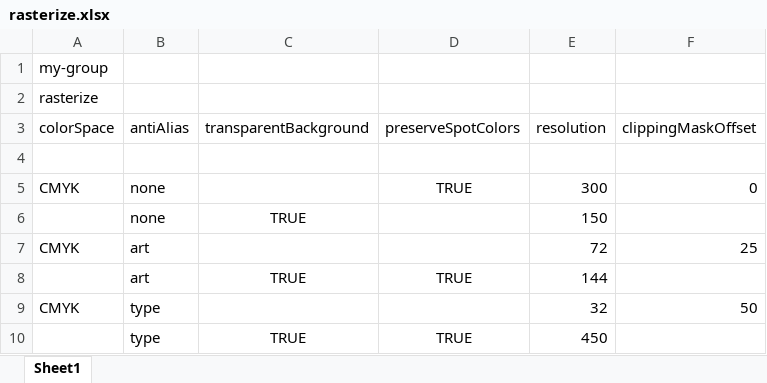
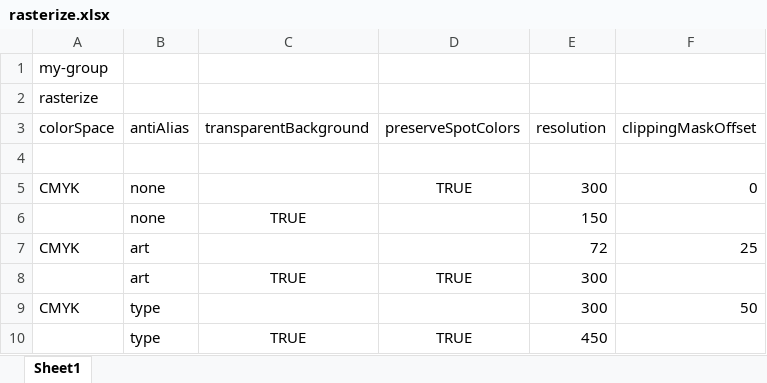
Before and after one commit to Darty-ai/darty-ai-samples, an Excel workbook: methods/rasterize/rasterize.xlsx, sheet Sheet1, drawn as a sheet; values as stored, in another font and other column widths than the file's, no borders; the diff names each change by its address in the sheet, - before the commit and + after, or states it on an @@ line.

Commit message:
updated data file to include a 300ppi for each alias type

```diff
--- a/methods/rasterize/rasterize.xlsx (sheet Sheet1)
+++ b/methods/rasterize/rasterize.xlsx (sheet Sheet1)
-E8 (resolution): 144
+E8 (resolution): 300
-E9 (resolution): 32
+E9 (resolution): 300
```
